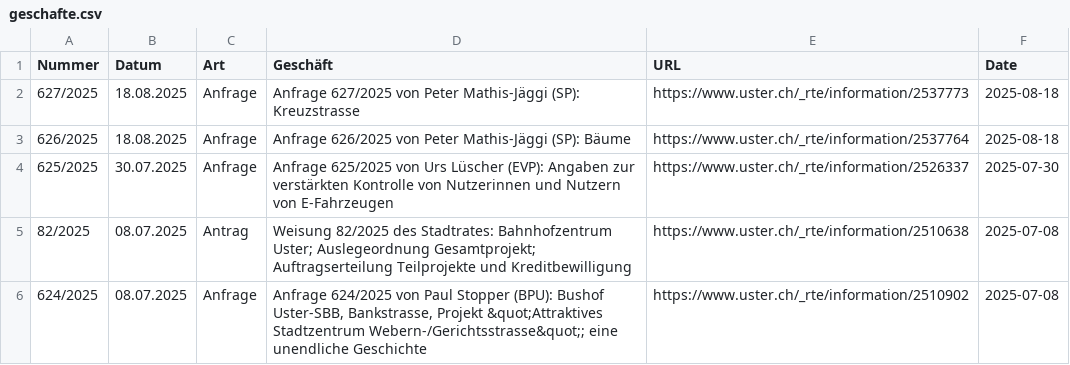
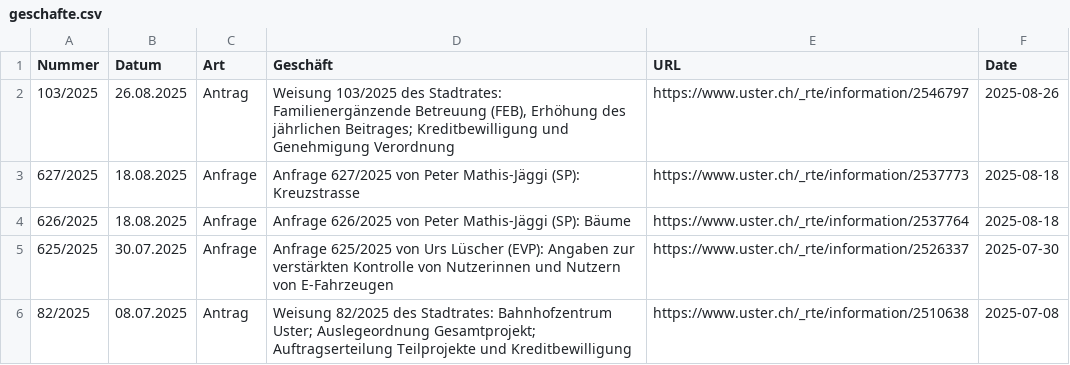
Before and after one commit to data-socialthink/politik-uster, a CSV file: geschafte.csv, drawn as a sheet; only a part is shown; the shorter side is filled out with more unchanged rows.

Commit message:
Update: 2025-08-29 02:05:05

```diff
--- a/geschafte.csv
+++ b/geschafte.csv
@@ -1,2 +1,3 @@
 "Nummer","Datum","Art","Geschäft","URL","Date"
+"103/2025","26.08.2025","Antrag","Weisung 103/2025 des Stadtrates: Familienergänzende Betreuung (FEB), Erhöhung des jährlichen Beitrages; Kreditbewilligung und Genehmigung Verordnung","https://www.uster.ch/_rte/information/2546797","2025-08-26"
 "627/2025","18.08.2025","Anfrage","Anfrage 627/2025 von Peter Mathis-Jäggi (SP): Kreuzstrasse","https://www.uster.ch/_rte/information/2537773","2025-08-18"
```
